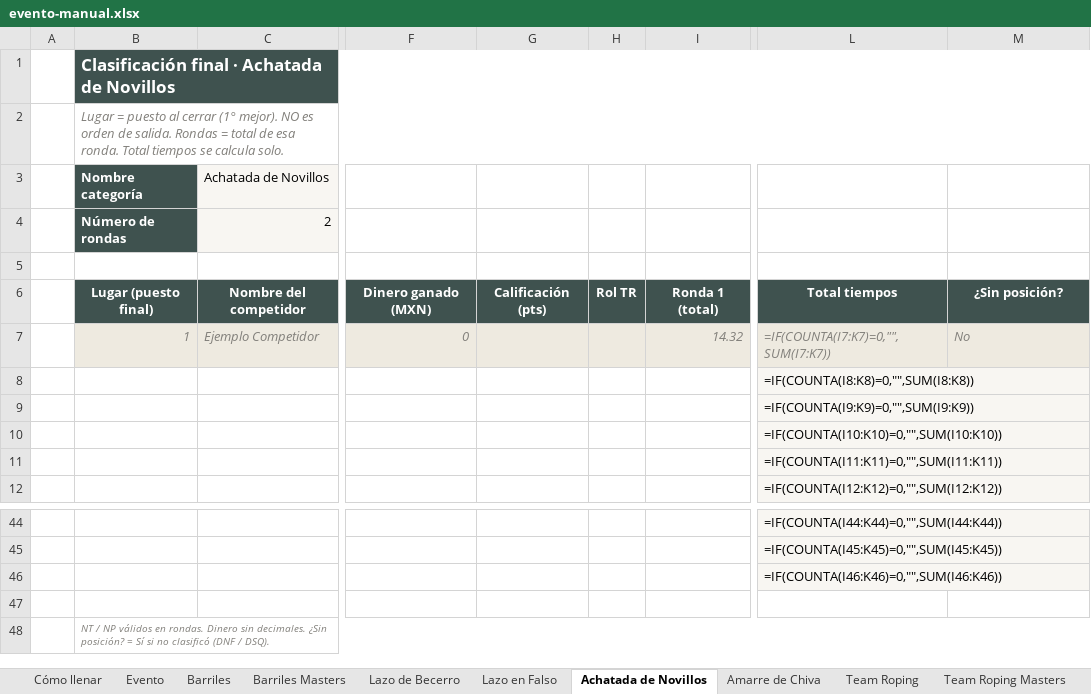
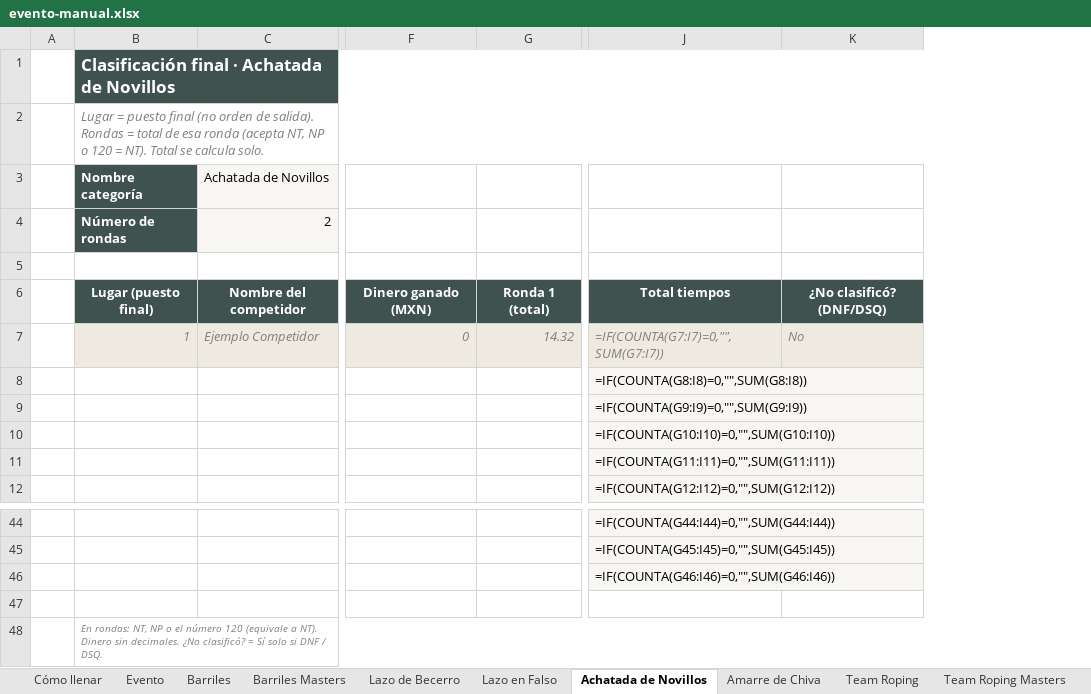
Before and after one commit to EnriqueSotoB/ArenaPro-Stats, an Excel workbook: templates/evento-manual.xlsx, sheet Achatada de Novillos, drawn as a sheet; only a part is shown, gaps mark what is left out; values as stored, in another font and other column widths than the file's, no borders; formulas without a stored value are shown as written; removed rows and columns are numbered as before the commit, all else as after; the diff names each change by its address in the sheet, - before the commit and + after, or states it on an @@ line.

```diff
--- a/templates/evento-manual.xlsx (sheet Achatada de Novillos)
+++ b/templates/evento-manual.xlsx (sheet Achatada de Novillos)
-column G, row 6: Calificación (pts)
-column H, row 6: Rol TR
-column L, rows 6-12: Total tiempos | =IF(COUNTA(I7:K7)=0,"",SUM(I7:K7)) | =IF(COUNTA(I8:K8)=0,"",SUM(I8:K8)) | =IF(COUNTA(I9:K9)=0,"",SUM(I9:K9)) | =IF(COUNTA(I10:K10)=0,"",SUM(I10:K10)) | =IF(COUNTA(I11:K11)=0,"",SUM(I11:K11)) | =IF(COUNTA(I12:K12)=0,"",SUM(I12:K12)); rows 44-46: =IF(COUNTA(I44:K44)=0,"",SUM(I44:K44)) | =IF(COUNTA(I45:K45)=0,"",SUM(I45:K45)) | =IF(COUNTA(I46:K46)=0,"",SUM(I46:K46))
+column J, rows 6-12: Total tiempos | =IF(COUNTA(G7:I7)=0,"",SUM(G7:I7)) | =IF(COUNTA(G8:I8)=0,"",SUM(G8:I8)) | =IF(COUNTA(G9:I9)=0,"",SUM(G9:I9)) | =IF(COUNTA(G10:I10)=0,"",SUM(G10:I10)) | =IF(COUNTA(G11:I11)=0,"",SUM(G11:I11)) | =IF(COUNTA(G12:I12)=0,"",SUM(G12:I12)); rows 44-46: =IF(COUNTA(G44:I44)=0,"",SUM(G44:I44)) | =IF(COUNTA(G45:I45)=0,"",SUM(G45:I45)) | =IF(COUNTA(G46:I46)=0,"",SUM(G46:I46))
-B2: …= puesto al cerrar (1° mejor). NO es orden de salida. Rondas = total de esa ronda. Total tiempos se calcula…
+B2: …= puesto final (no orden de salida). Rondas = total de esa ronda (acepta NT, NP o 120 = NT). Total se calcula…
-K6: ¿Sin posición?
+K6: ¿No clasificó? (DNF/DSQ)
-B48: NT / NP válidos en rondas. Dinero sin decimales. ¿Sin posición? = Sí si no clasificó (DNF / DSQ).
+B48: En rondas: NT, NP o el número 120 (equivale a NT). Dinero sin decimales. ¿No clasificó? = Sí solo si DNF / DSQ.
```
Also changed, not shown: sheet Caballo con Pretal, sheet Caballo con Montura, sheet Jineteos de Toros, sheet Polos, sheet Barriles, sheet Barriles Masters, 6 more sheets, 2 other files.
